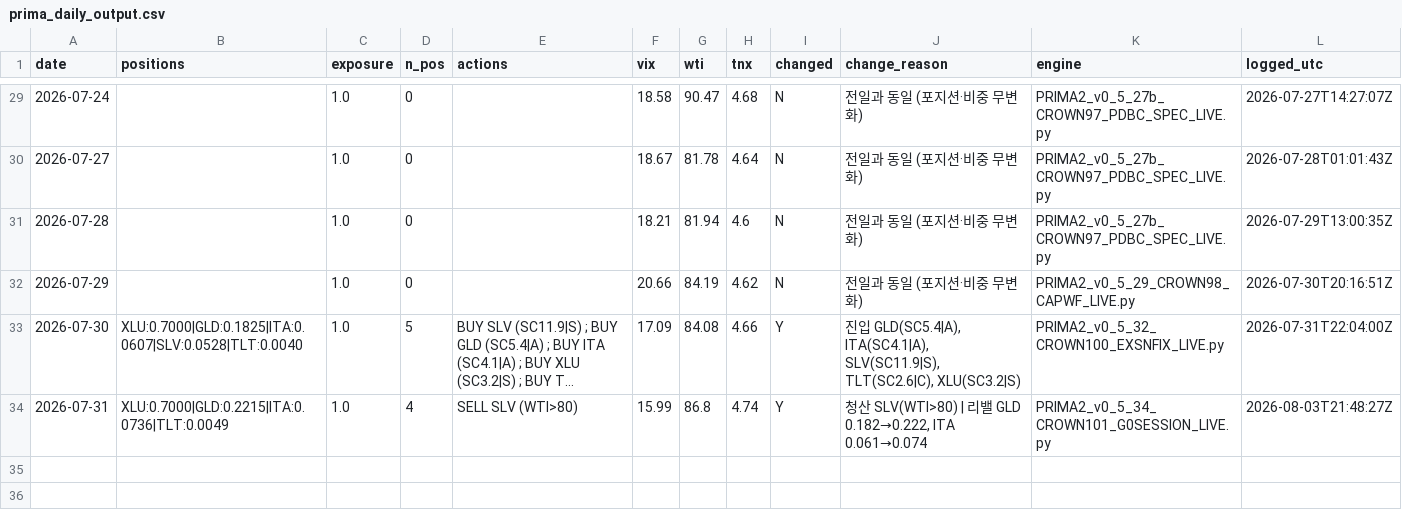
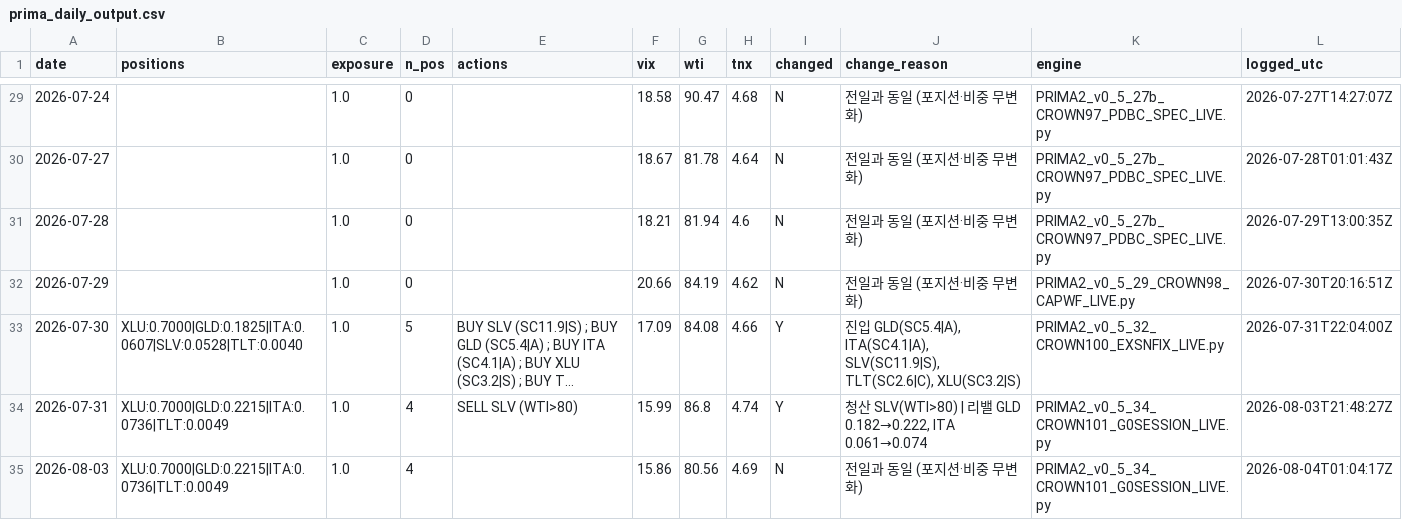
Before and after one commit to daifulee/argus-public-data, a CSV file: prima_daily_output.csv, drawn as a sheet; only a part is shown, gaps mark what is left out; long unchanged cells end in …; the diff names each change by its address in the sheet, - before the commit and + after, or states it on an @@ line.

Commit message:
🦅 Brief update: prima_daily_output.csv

```diff
--- a/prima_daily_output.csv
+++ b/prima_daily_output.csv
+row 35: 2026-08-03 | XLU:0.7000|GLD:0.2215|ITA:0.0736|TLT:0.0049 | 1.0 | 4 |  | 15.86 | 80.56 | 4.69 | N | 전일과 동일 (포지션·비중 무변화) | PRIMA2_v0_5_34_CROWN101_G0SESSION_LIVE.py | 2026-08-04T01:04:17Z
```
